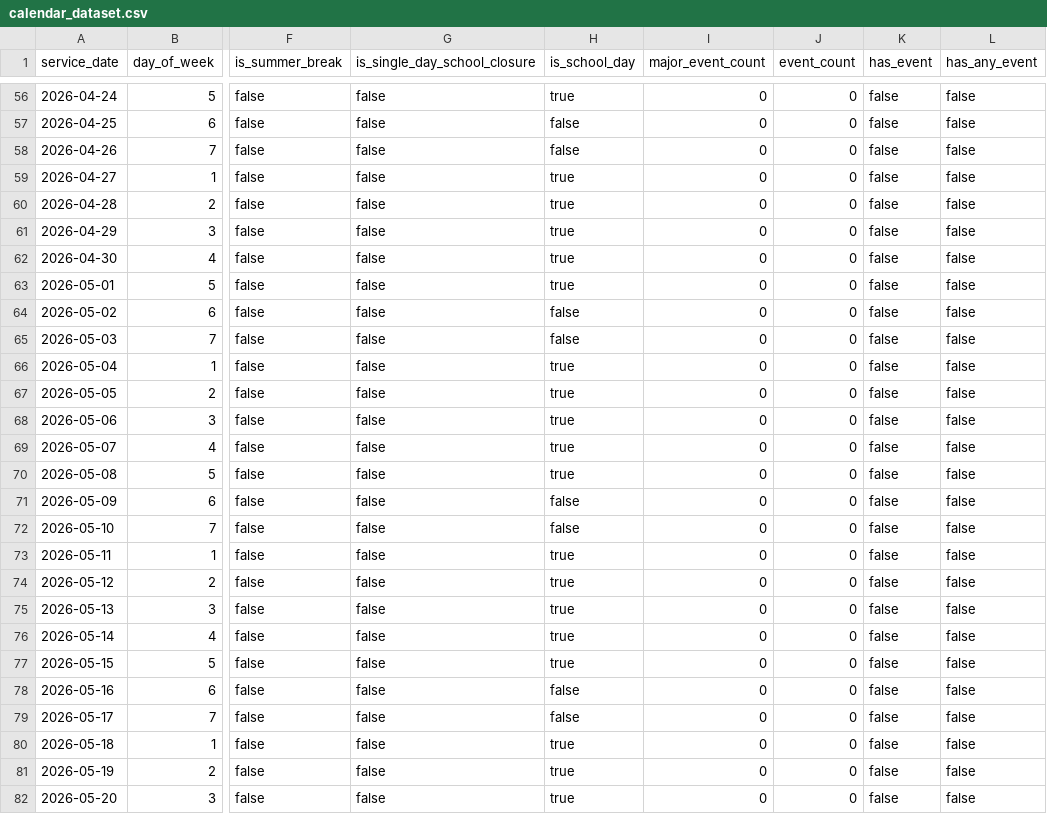
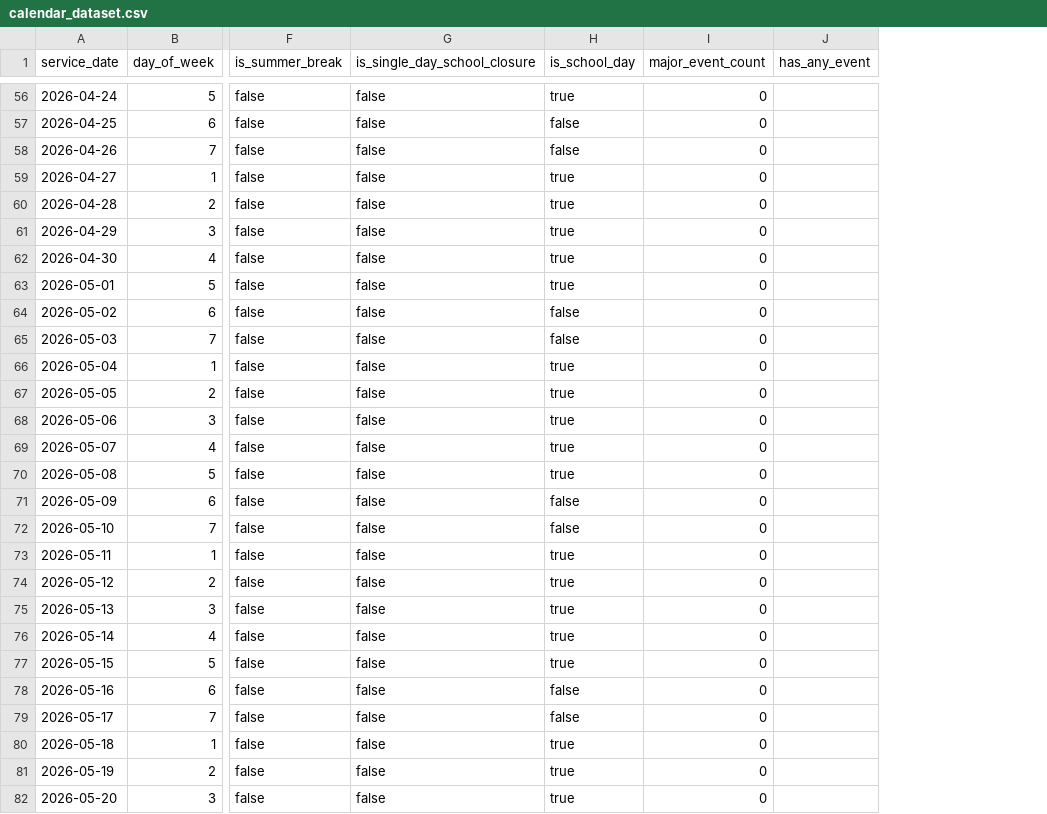
Before and after one commit to Ishan-Singhh/time_series_forecasting_using_deep_learning, a CSV file: calendar_dataset.csv, drawn as a sheet; only a part is shown, gaps mark what is left out; removed rows and columns are numbered as before the commit, all else as after; the diff covers the shown part only; the diff names each change by its address in the sheet, - before the commit and + after, or states it on an @@ line.

```diff
--- a/calendar_dataset.csv
+++ b/calendar_dataset.csv
-column J (event_count), rows 56-82: all 0
-column K (has_event), rows 56-82: all false
-J56:J82 (has_any_event): false
+J56:J82 (has_any_event): (empty)
```
Also changed, not shown: 102 edited cells elsewhere in this file, 9 other files.
